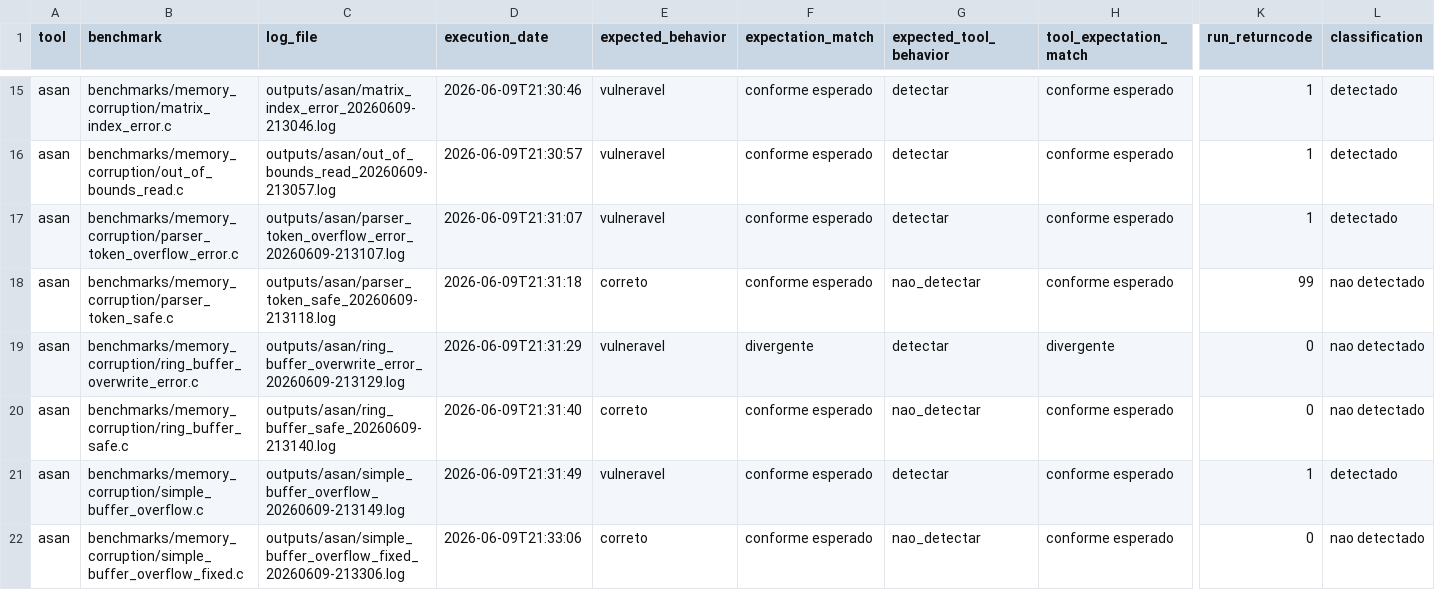
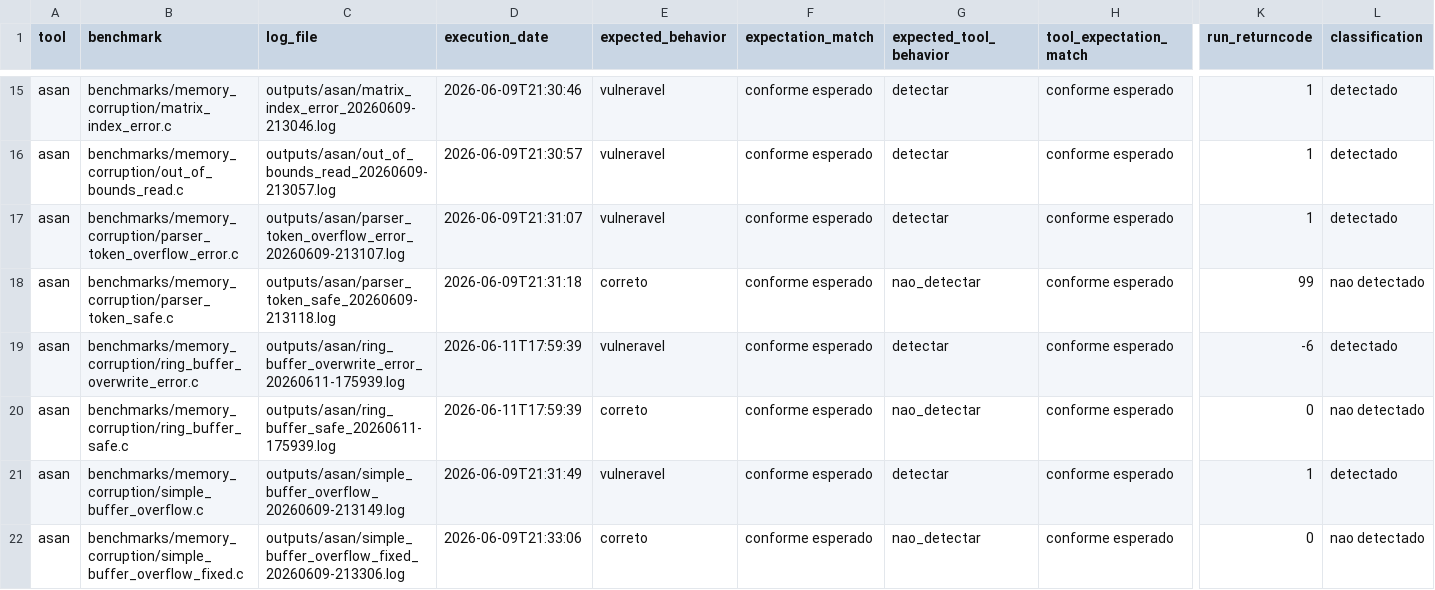
Before and after one commit to EricoBorgonove/vss-concurrency-llm-pipeline, a CSV file: reports/results.csv, drawn as a sheet; only a part is shown, gaps mark what is left out; the diff names each change by its address in the sheet, - before the commit and + after, or states it on an @@ line.

```diff
--- a/reports/results.csv
+++ b/reports/results.csv
-C19 (log_file): outputs/asan/ring_buffer_overwrite_error_20260609-213129.log
+C19 (log_file): outputs/asan/ring_buffer_overwrite_error_20260611-175939.log
-D19 (execution_date): 2026-06-09T21:31:29
+D19 (execution_date): 2026-06-11T17:59:39
-F19 (expectation_match): divergente
+F19 (expectation_match): conforme esperado
-H19 (tool_expectation_match): divergente
+H19 (tool_expectation_match): conforme esperado
-K19 (run_returncode): 0
+K19 (run_returncode): -6
-L19 (classification): nao detectado
+L19 (classification): detectado
-C20 (log_file): outputs/asan/ring_buffer_safe_20260609-213140.log
+C20 (log_file): outputs/asan/ring_buffer_safe_20260611-175939.log
-D20 (execution_date): 2026-06-09T21:31:40
+D20 (execution_date): 2026-06-11T17:59:39
```
Also changed, not shown: reports/summary.csv, 5 other files.
